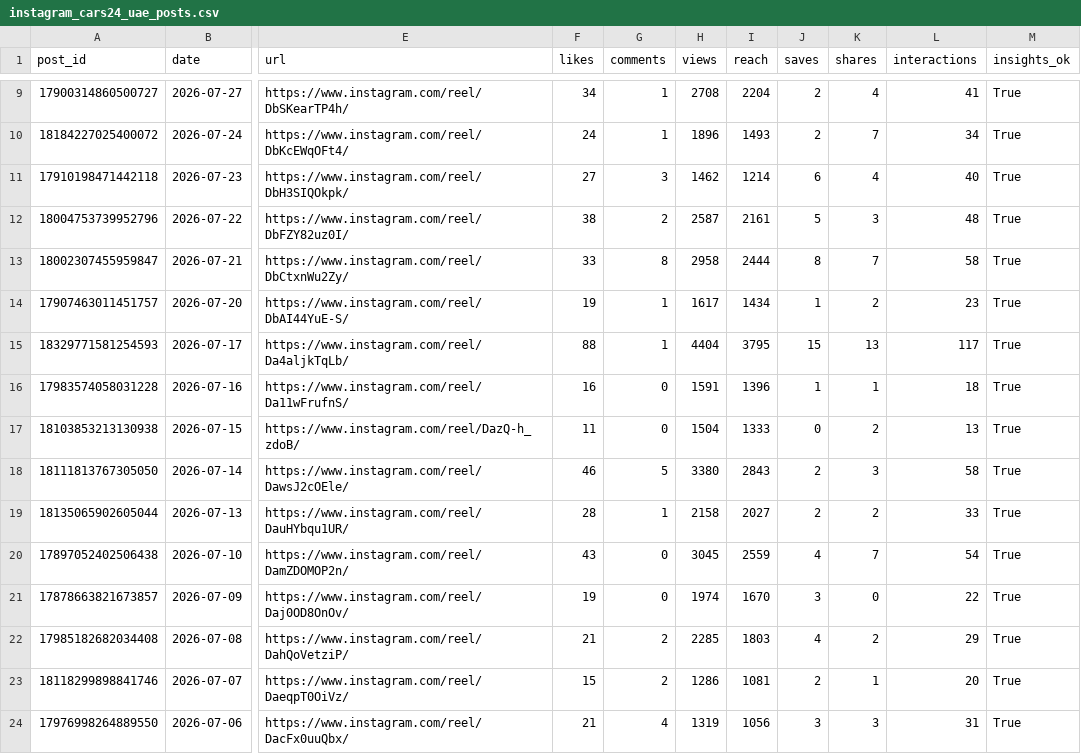
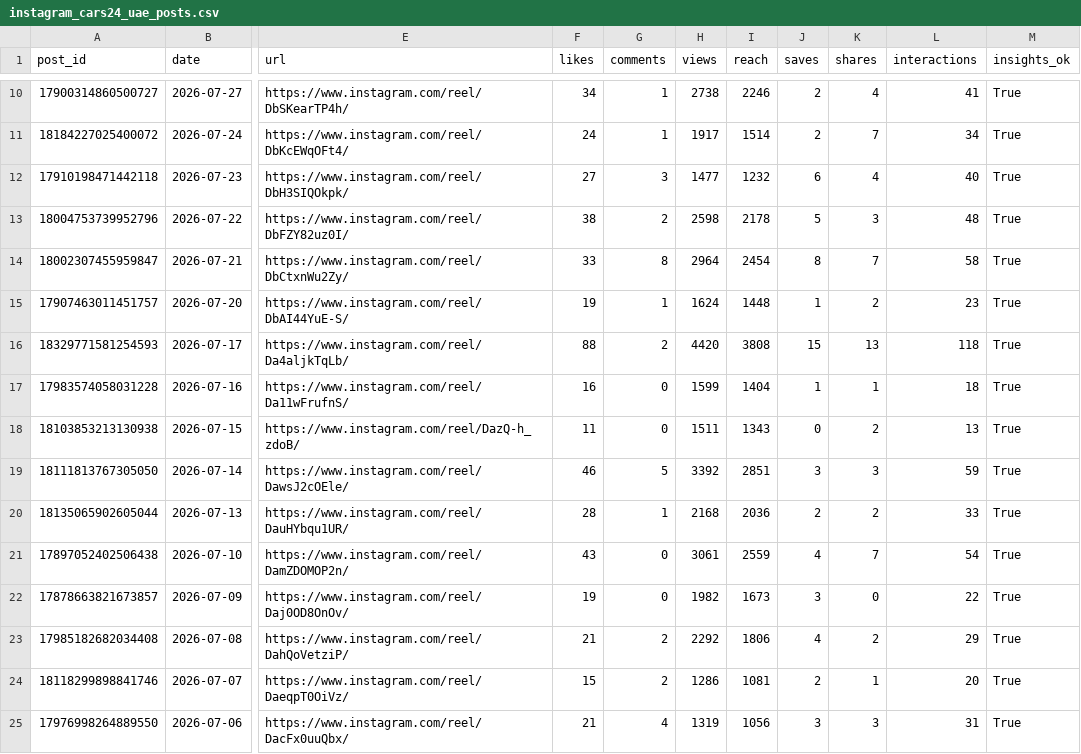
Before and after one commit to Setiavipul-78/cars24-brand-dashboard, a CSV file: data/instagram_cars24_uae_posts.csv, drawn as a sheet; only a part is shown, gaps mark what is left out; addresses are those after the commit; the diff covers the shown part only; the diff names each change by its address in the sheet, - before the commit and + after, or states it on an @@ line.

```diff
--- a/data/instagram_cars24_uae_posts.csv
+++ b/data/instagram_cars24_uae_posts.csv
-H10 (views): 2708
+H10 (views): 2738
-I10 (reach): 2204
+I10 (reach): 2246
-H11 (views): 1896
+H11 (views): 1917
-I11 (reach): 1493
+I11 (reach): 1514
-H12 (views): 1462
+H12 (views): 1477
-I12 (reach): 1214
+I12 (reach): 1232
-H13 (views): 2587
+H13 (views): 2598
-I13 (reach): 2161
+I13 (reach): 2178
-H14 (views): 2958
+H14 (views): 2964
-I14 (reach): 2444
+I14 (reach): 2454
-H15 (views): 1617
+H15 (views): 1624
-I15 (reach): 1434
+I15 (reach): 1448
-G16 (comments): 1
+G16 (comments): 2
-H16 (views): 4404
+H16 (views): 4420
-I16 (reach): 3795
+I16 (reach): 3808
-L16 (interactions): 117
+L16 (interactions): 118
-H17 (views): 1591
+H17 (views): 1599
-I17 (reach): 1396
+I17 (reach): 1404
-H18 (views): 1504
+H18 (views): 1511
-I18 (reach): 1333
+I18 (reach): 1343
-H19 (views): 3380
+H19 (views): 3392
-I19 (reach): 2843
+I19 (reach): 2851
-J19 (saves): 2
+J19 (saves): 3
-L19 (interactions): 58
+L19 (interactions): 59
-H20 (views): 2158
+H20 (views): 2168
-I20 (reach): 2027
+I20 (reach): 2036
-H21 (views): 3045
+H21 (views): 3061
-H22 (views): 1974
+H22 (views): 1982
-I22 (reach): 1670
+I22 (reach): 1673
-H23 (views): 2285
+H23 (views): 2292
-I23 (reach): 1803
+I23 (reach): 1806
```
Also changed, not shown: 1 added row and 26 edited cells elsewhere in this file, data/gsc_daily_au.csv, data/gsc_daily_india.csv, 28 other files.
